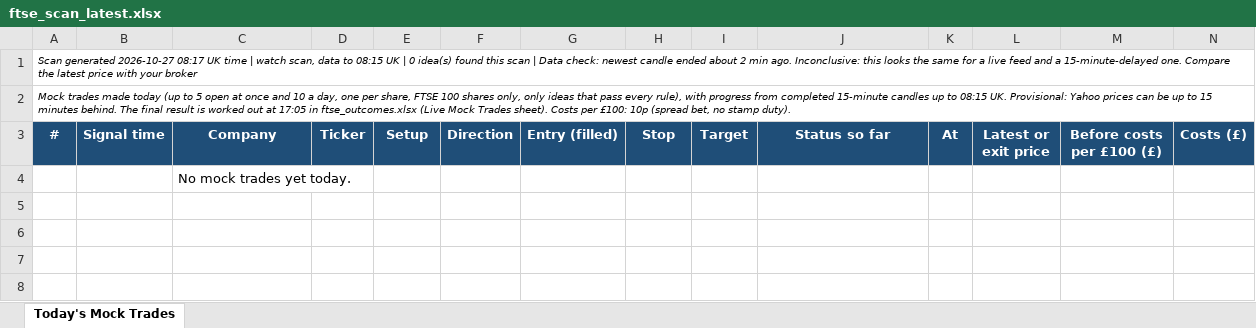
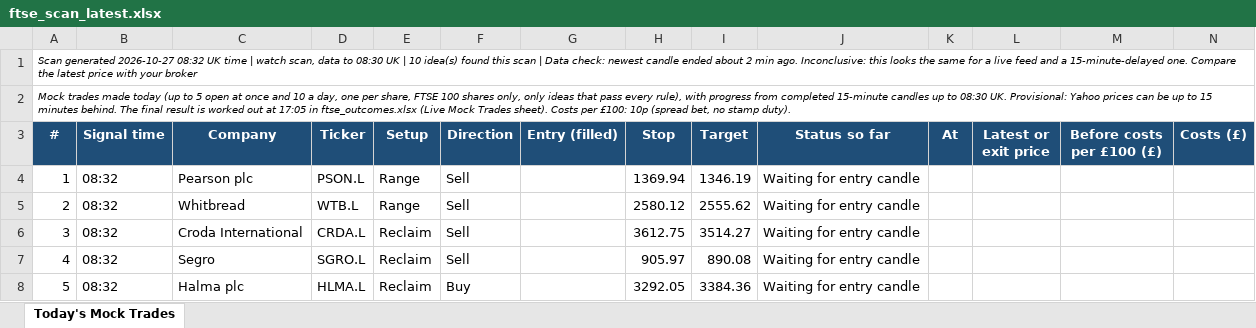
Before and after one commit to philwright210458-blip/ftse-trader, an Excel workbook: ftse_scan_latest.xlsx, sheet Today's Mock Trades, drawn as a sheet; only a part is shown; values as stored, in another font and other column widths than the file's, no borders; removed rows and columns are numbered as before the commit, all else as after; rows hold the shown columns only; the diff names each change by its address in the sheet, - before the commit and + after, or states it on an @@ line.

```diff
--- a/ftse_scan_latest.xlsx (sheet Today's Mock Trades)
+++ b/ftse_scan_latest.xlsx (sheet Today's Mock Trades)
-A1 (#): …generated 2026-10-27 08:17 UK time | watch scan, data to 08:15 UK | 0 idea(s) found…
+A1 (#): …generated 2026-10-27 08:32 UK time | watch scan, data to 08:30 UK | 10 idea(s) found…
-A2 (#): …up to 08:15 UK. Provisional:…
+A2 (#): …up to 08:30 UK. Provisional:…
-row 4:  |  | No mock trades yet today.
+row 4: 1 | 08:32 | Pearson plc | PSON.L | Range | Sell |  | 1369.94 | 1346.19 | Waiting for entry candle
+row 5: 2 | 08:32 | Whitbread | WTB.L | Range | Sell |  | 2580.12 | 2555.62 | Waiting for entry candle
+row 6: 3 | 08:32 | Croda International | CRDA.L | Reclaim | Sell |  | 3612.75 | 3514.27 | Waiting for entry candle
+row 7: 4 | 08:32 | Segro | SGRO.L | Reclaim | Sell |  | 905.97 | 890.08 | Waiting for entry candle
+row 8: 5 | 08:32 | Halma plc | HLMA.L | Reclaim | Buy |  | 3292.05 | 3384.36 | Waiting for entry candle
```
Also changed, not shown: 3 other files.
